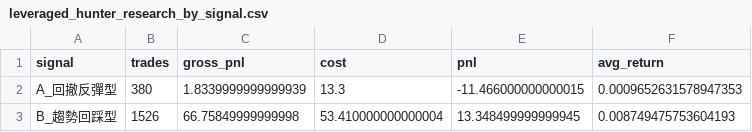
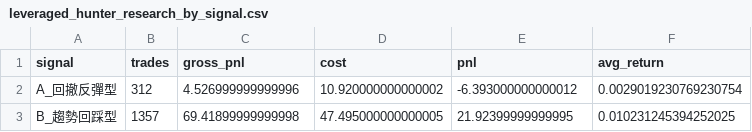
Before and after one commit to changeros-bot/discount-hunter, a CSV file: reports/backtests/leveraged_hunter_research_by_signal.csv, drawn as a sheet.

```diff
--- a/reports/backtests/leveraged_hunter_research_by_signal.csv
+++ b/reports/backtests/leveraged_hunter_research_by_signal.csv
@@ -1,3 +1,3 @@
 signal,trades,gross_pnl,cost,pnl,avg_return
-A_回撤反彈型,380,1.8339999999999939,13.3,-11.466000000000015,0.0009652631578947353
-B_趨勢回踩型,1526,66.75849999999998,53.410000000000004,13.348499999999945,0.008749475753604193
+A_回撤反彈型,312,4.526999999999996,10.920000000000002,-6.393000000000012,0.0029019230769230754
+B_趨勢回踩型,1357,69.41899999999998,47.495000000000005,21.92399999999995,0.010231245394252025
```
Also changed, not shown: reports/backtests/leveraged_hunter_research_by_ticker.csv, reports/backtests/leveraged_hunter_research_summary.csv, 10 other files.
